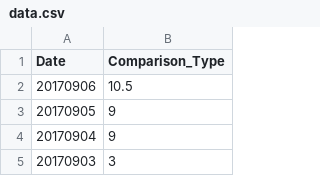
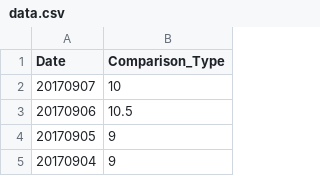
Before and after one commit to haifeng-jin/github_io_source, a CSV file: js/data.csv, drawn as a sheet; only a part is shown; the shorter side is filled out with more unchanged rows.

Commit message:
trackerr

```diff
--- a/js/data.csv
+++ b/js/data.csv
@@ -1,2 +1,3 @@
 Date,Comparison_Type
+20170907,10
 20170906,10.5
```
